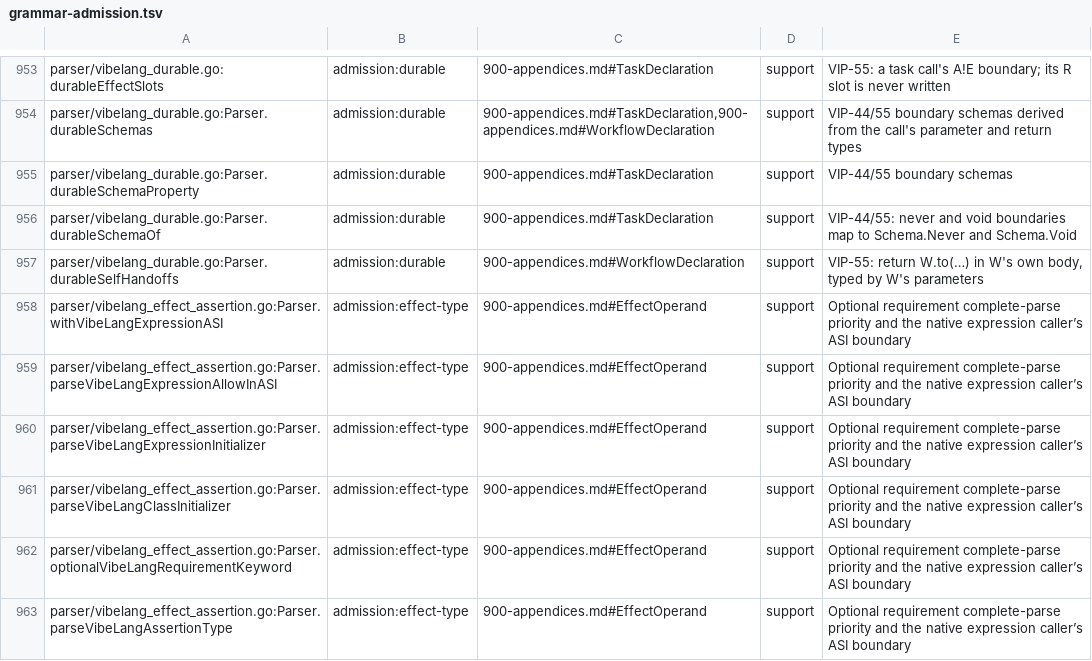
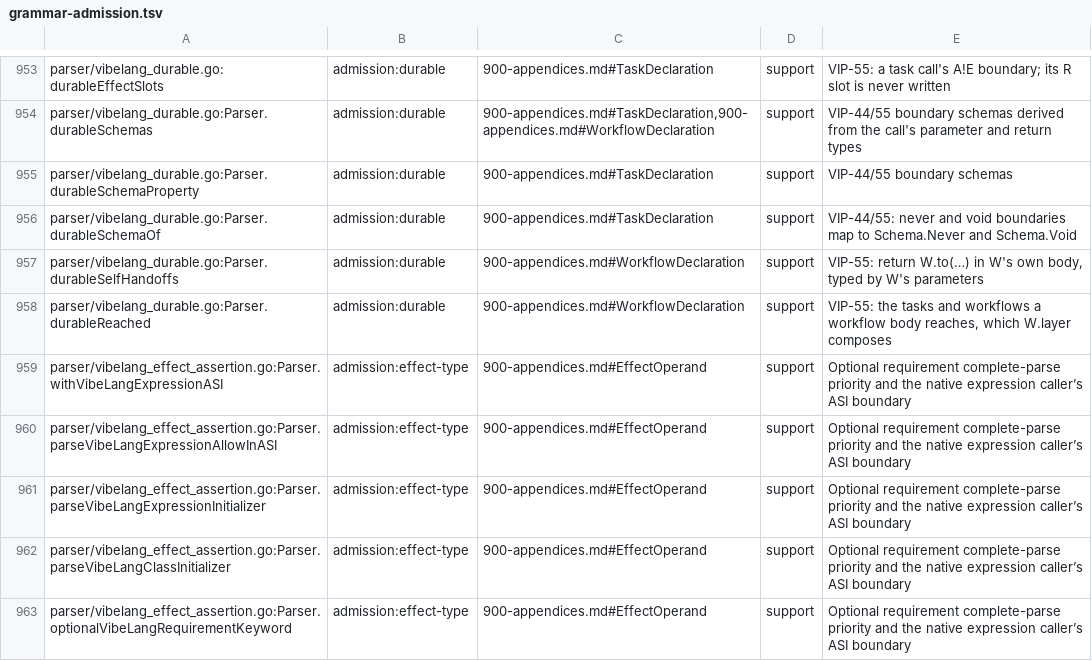
Before and after one commit to smithersai/vibelang, a TSV file: docs/design/registry/grammar-admission.tsv, drawn as a sheet; only a part is shown, gaps mark what is left out; the shorter side is filled out with more unchanged rows.

Commit message:
feat(runtime): run task and workflow declarations on Experimental.Durable (VIP-55, VIP-60)
Until now a workflow call needed a DurableEngine service that nothing
provided. Declarations now run on Experimental.Durable (VIP-60), which
is built on Effect's effect/workflow engine:

- A task is Durable.task(key, { payload, success, error, ...options }),
  its payload the call's arguments keyed by parameter name. T.layer is
  the implementation of a task with a body; T.toLayer(implementation)
  supplies one for a task without.
- A workflow is Durable.workflow(key, { payload, success, error, ... }).
  `try W(a)` executes it and requires Effect's WorkflowEngine, which
  Experimental.Durable.memory, layerStore and layerSql provide. An equal
  payload joins the recorded run (VIP-44).
- W.layer is the workflow's handler with the layers of the tasks and
  workflows its body calls. The parser passes them as two thunks
  (parser/vibelang_durable.go, durableReached): tasks declared earlier
  in the file, whose implementation requirements become W.layer's type,
  and every other called name, under a written ReadonlyArray<unknown>
  return type so workflows that reach each other do not make their
  types depend on each other (TS7022).
- `return W.to(…)` starts the next round in the same run; a written
  maxRounds bounds the rounds. `try W.child(a)` executes W as its own
  run from inside a workflow.
- The durable module loads on first use, so programs without durable
  declarations do not load it. DurableEngine is gone.

Tests: cases durable-declarations, durable-workflow-body and
durable-handoff now run on Experimental.Durable.memory (an equal second
input joins the first run and calls no task; try.all over a task and a
child workflow; rounds with and without a written return type, and a
child run); new case durable-crash-replay: a task's injected service
hangs after its effect, the run's fiber is interrupted, and a second
engine over the same store resumes the run without repeating the
finished step. The user docs page shows a runnable program.

```diff
--- a/docs/design/registry/grammar-admission.tsv
+++ b/docs/design/registry/grammar-admission.tsv
@@ -957,2 +957,3 @@ parser/vibelang_durable.go:Parser.durableSchemaOf	admission:durable	900-appendic
 parser/vibelang_durable.go:Parser.durableSelfHandoffs	admission:durable	900-appendices.md#WorkflowDeclaration	support	VIP-55: return W.to(…) in W's own body, typed by W's parameters
+parser/vibelang_durable.go:Parser.durableReached	admission:durable	900-appendices.md#WorkflowDeclaration	support	VIP-55: the tasks and workflows a workflow body reaches, which W.layer composes
 parser/vibelang_effect_assertion.go:Parser.withVibeLangExpressionASI	admission:effect-type	900-appendices.md#EffectOperand	support	Optional requirement complete-parse priority and the native expression caller’s ASI boundary
```
Also changed, not shown: 30 other files.
